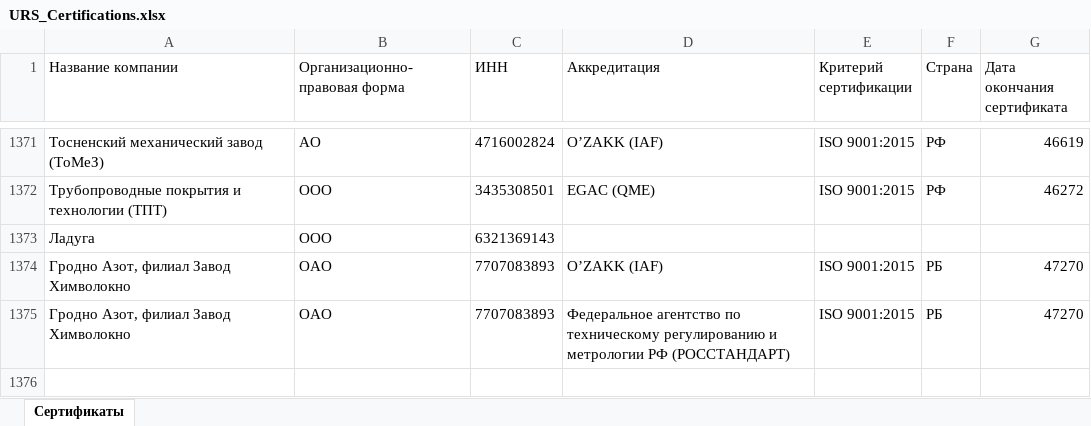
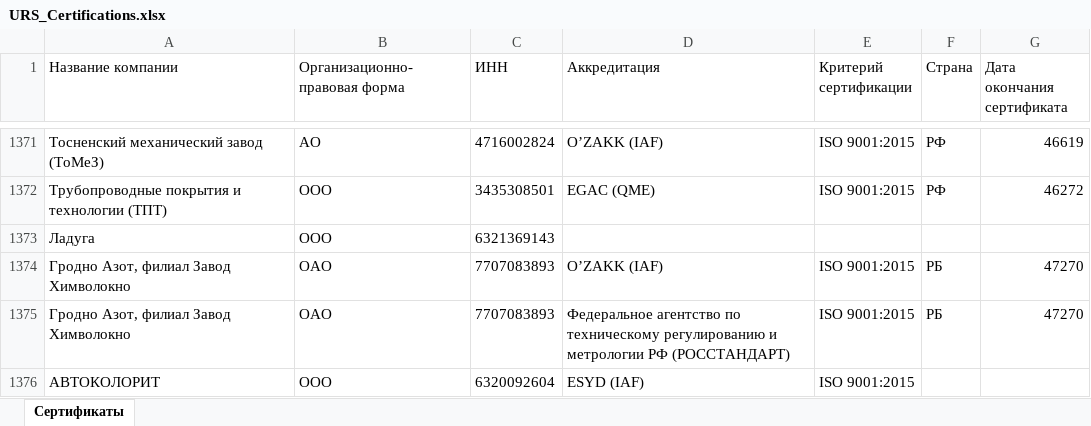
Before and after one commit to LegendaCR/Legendacompany, an Excel workbook: sites/URS/URS_Certifications/URS_Certifications.xlsx, sheet Сертификаты, drawn as a sheet; only a part is shown, gaps mark what is left out; values as stored, in another font and other column widths than the file's, no borders; the diff names each change by its address in the sheet, - before the commit and + after, or states it on an @@ line.

Commit message:
chore(tilda): обновление URS_Certifications.xlsx

```diff
--- a/sites/URS/URS_Certifications/URS_Certifications.xlsx (sheet Сертификаты)
+++ b/sites/URS/URS_Certifications/URS_Certifications.xlsx (sheet Сертификаты)
+row 1376: АВТОКОЛОРИТ | ООО | 6320092604 | ESYD (IAF) | ISO 9001:2015
```
